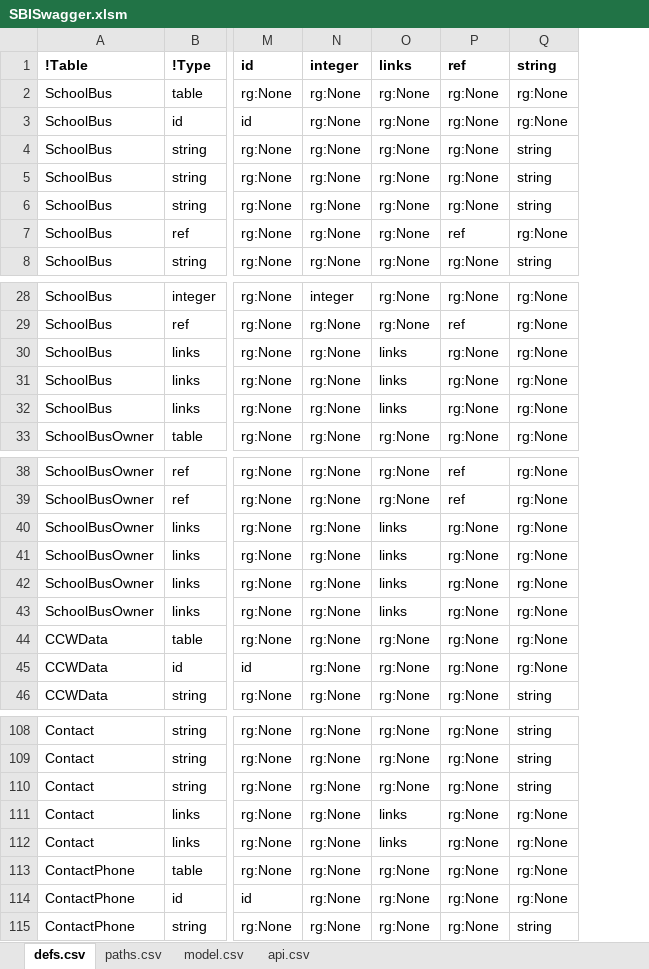
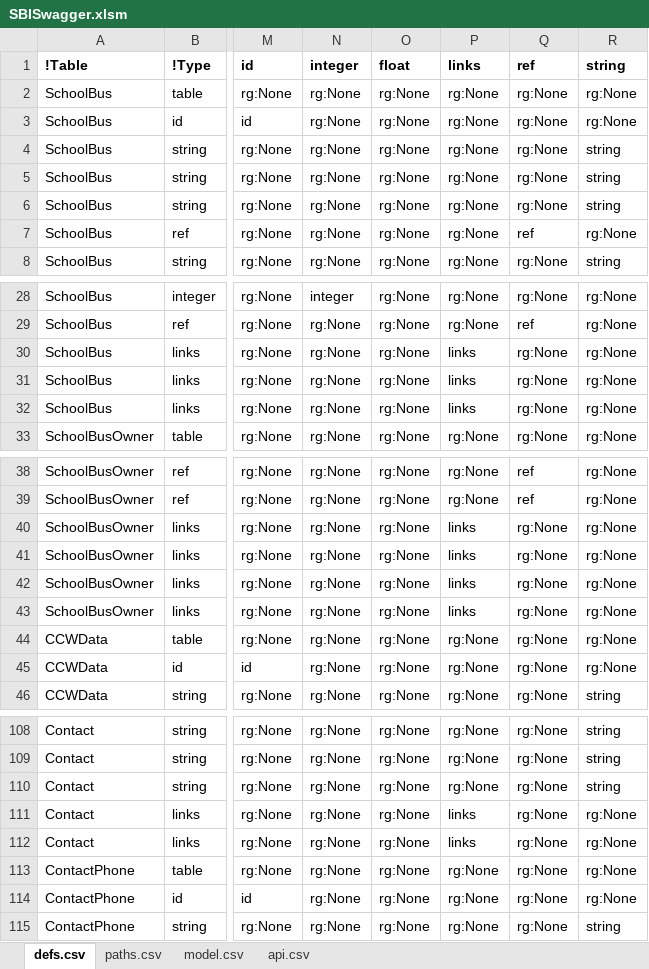
Before and after one commit to redhat-developer/s2i-dotnetcore, an Excel workbook: ApiSpec/in/SBISwagger.xlsm, sheet defs.csv, drawn as a sheet; only a part is shown, gaps mark what is left out; values as stored, in another font and other column widths than the file's, no borders; table styles not drawn; the diff covers the shown part only; the diff names each change by its address in the sheet, - before the commit and + after, or states it on an @@ line.

```diff
--- a/ApiSpec/in/SBISwagger.xlsm (sheet defs.csv)
+++ b/ApiSpec/in/SBISwagger.xlsm (sheet defs.csv)
+column P, rows 1-8: links | rg:None | rg:None | rg:None | rg:None | rg:None | rg:None | rg:None; rows 28-33: rg:None | rg:None | links | links | links | rg:None; rows 38-46: rg:None | rg:None | links | links | links | links | rg:None | rg:None | rg:None; rows 108-115: rg:None | rg:None | rg:None | links | links | rg:None | rg:None | rg:None
-O1: links
+O1: float
-O30:O32: links
+O30:O32: rg:None
-O40:O43: links
+O40:O43: rg:None
-O111:O112: links
+O111:O112: rg:None
```
Also changed, not shown: 4 edited cells elsewhere in this sheet, sheet paths.csv, formulas that keep their value, 7 other files.
